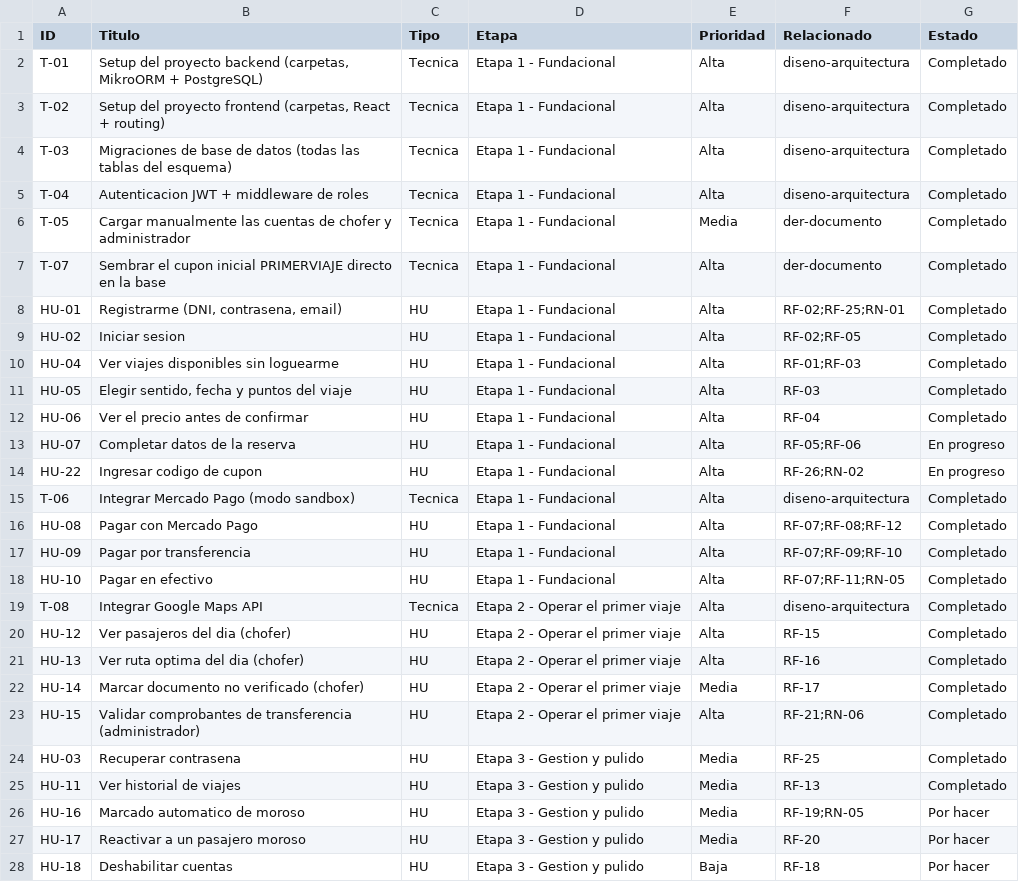
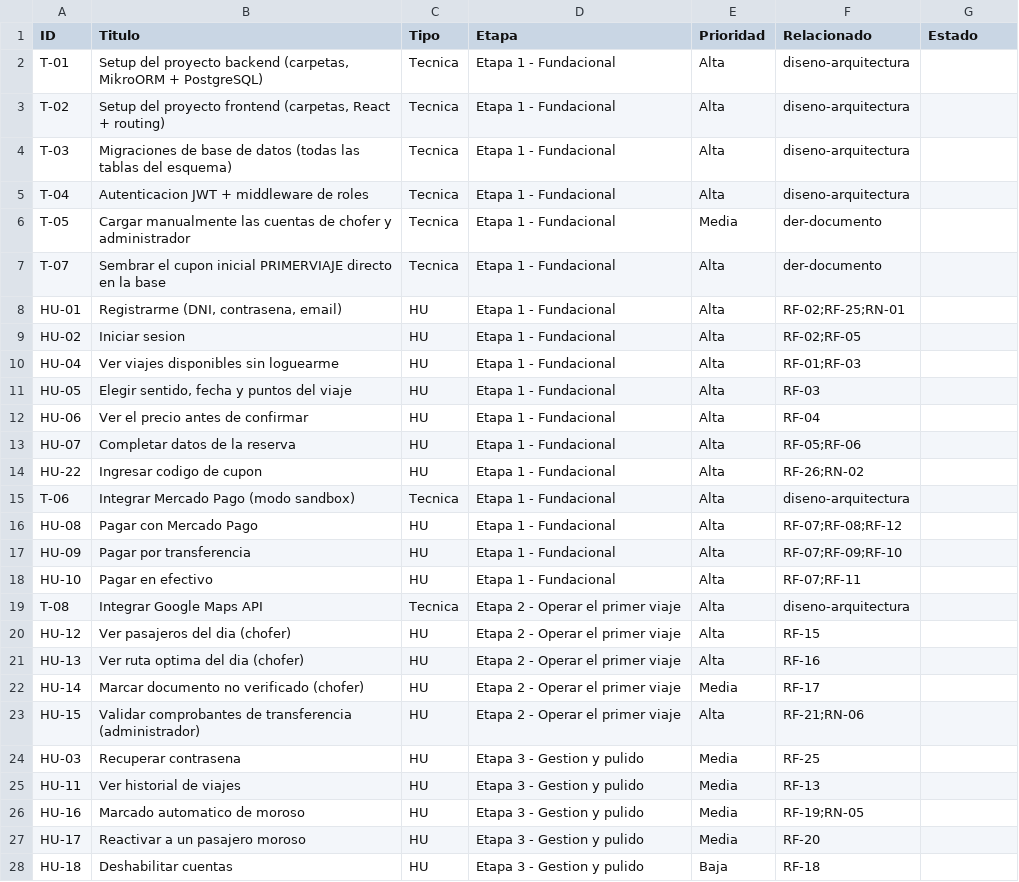
Before and after one commit to Medon10/LaTraffic, a CSV file: Analisis Funcional/Kanban.csv, drawn as a sheet; only a part is shown; the diff covers the shown part only.

```diff
--- a/Analisis Funcional/Kanban.csv
+++ b/Analisis Funcional/Kanban.csv
@@ -1,28 +1,28 @@
 ID,Titulo,Tipo,Etapa,Prioridad,Relacionado,Estado
-T-01,"Setup del proyecto backend (carpetas, MikroORM + PostgreSQL)",Tecnica,Etapa 1 - Fundacional,Alta,diseno-arquitectura,Completado
-T-02,"Setup del proyecto frontend (carpetas, React + routing)",Tecnica,Etapa 1 - Fundacional,Alta,diseno-arquitectura,Completado
-T-03,Migraciones de base de datos (todas las tablas del esquema),Tecnica,Etapa 1 - Fundacional,Alta,diseno-arquitectura,Completado
-T-04,Autenticacion JWT + middleware de roles,Tecnica,Etapa 1 - Fundacional,Alta,diseno-arquitectura,Completado
-T-05,Cargar manualmente las cuentas de chofer y administrador,Tecnica,Etapa 1 - Fundacional,Media,der-documento,Completado
-T-07,Sembrar el cupon inicial PRIMERVIAJE directo en la base,Tecnica,Etapa 1 - Fundacional,Alta,der-documento,Completado
-HU-01,"Registrarme (DNI, contrasena, email)",HU,Etapa 1 - Fundacional,Alta,RF-02;RF-25;RN-01,Completado
-HU-02,Iniciar sesion,HU,Etapa 1 - Fundacional,Alta,RF-02;RF-05,Completado
-HU-04,Ver viajes disponibles sin loguearme,HU,Etapa 1 - Fundacional,Alta,RF-01;RF-03,Completado
-HU-05,"Elegir sentido, fecha y puntos del viaje",HU,Etapa 1 - Fundacional,Alta,RF-03,Completado
-HU-06,Ver el precio antes de confirmar,HU,Etapa 1 - Fundacional,Alta,RF-04,Completado
-HU-07,Completar datos de la reserva,HU,Etapa 1 - Fundacional,Alta,RF-05;RF-06,En progreso
-HU-22,Ingresar codigo de cupon,HU,Etapa 1 - Fundacional,Alta,RF-26;RN-02,En progreso
-T-06,Integrar Mercado Pago (modo sandbox),Tecnica,Etapa 1 - Fundacional,Alta,diseno-arquitectura,Completado
-HU-08,Pagar con Mercado Pago,HU,Etapa 1 - Fundacional,Alta,RF-07;RF-08;RF-12,Completado
-HU-09,Pagar por transferencia,HU,Etapa 1 - Fundacional,Alta,RF-07;RF-09;RF-10,Completado
-HU-10,Pagar en efectivo,HU,Etapa 1 - Fundacional,Alta,RF-07;RF-11;RN-05,Completado
-T-08,Integrar Google Maps API,Tecnica,Etapa 2 - Operar el primer viaje,Alta,diseno-arquitectura,Completado
-HU-12,Ver pasajeros del dia (chofer),HU,Etapa 2 - Operar el primer viaje,Alta,RF-15,Completado
-HU-13,Ver ruta optima del dia (chofer),HU,Etapa 2 - Operar el primer viaje,Alta,RF-16,Completado
-HU-14,Marcar documento no verificado (chofer),HU,Etapa 2 - Operar el primer viaje,Media,RF-17,Completado
-HU-15,Validar comprobantes de transferencia (administrador),HU,Etapa 2 - Operar el primer viaje,Alta,RF-21;RN-06,Completado
-HU-03,Recuperar contrasena,HU,Etapa 3 - Gestion y pulido,Media,RF-25,Completado
-HU-11,Ver historial de viajes,HU,Etapa 3 - Gestion y pulido,Media,RF-13,Completado
-HU-16,Marcado automatico de moroso,HU,Etapa 3 - Gestion y pulido,Media,RF-19;RN-05,Por hacer
-HU-17,Reactivar a un pasajero moroso,HU,Etapa 3 - Gestion y pulido,Media,RF-20,Por hacer
-HU-18,Deshabilitar cuentas,HU,Etapa 3 - Gestion y pulido,Baja,RF-18,Por hacer
+T-01,"Setup del proyecto backend (carpetas, MikroORM + PostgreSQL)",Tecnica,Etapa 1 - Fundacional,Alta,diseno-arquitectura
+T-02,"Setup del proyecto frontend (carpetas, React + routing)",Tecnica,Etapa 1 - Fundacional,Alta,diseno-arquitectura
+T-03,Migraciones de base de datos (todas las tablas del esquema),Tecnica,Etapa 1 - Fundacional,Alta,diseno-arquitectura
+T-04,Autenticacion JWT + middleware de roles,Tecnica,Etapa 1 - Fundacional,Alta,diseno-arquitectura
+T-05,Cargar manualmente las cuentas de chofer y administrador,Tecnica,Etapa 1 - Fundacional,Media,der-documento
+T-07,Sembrar el cupon inicial PRIMERVIAJE directo en la base,Tecnica,Etapa 1 - Fundacional,Alta,der-documento
+HU-01,"Registrarme (DNI, contrasena, email)",HU,Etapa 1 - Fundacional,Alta,RF-02;RF-25;RN-01
+HU-02,Iniciar sesion,HU,Etapa 1 - Fundacional,Alta,RF-02;RF-05
+HU-04,Ver viajes disponibles sin loguearme,HU,Etapa 1 - Fundacional,Alta,RF-01;RF-03
+HU-05,"Elegir sentido, fecha y puntos del viaje",HU,Etapa 1 - Fundacional,Alta,RF-03
+HU-06,Ver el precio antes de confirmar,HU,Etapa 1 - Fundacional,Alta,RF-04
+HU-07,Completar datos de la reserva,HU,Etapa 1 - Fundacional,Alta,RF-05;RF-06
+HU-22,Ingresar codigo de cupon,HU,Etapa 1 - Fundacional,Alta,RF-26;RN-02
+T-06,Integrar Mercado Pago (modo sandbox),Tecnica,Etapa 1 - Fundacional,Alta,diseno-arquitectura
+HU-08,Pagar con Mercado Pago,HU,Etapa 1 - Fundacional,Alta,RF-07;RF-08;RF-12
+HU-09,Pagar por transferencia,HU,Etapa 1 - Fundacional,Alta,RF-07;RF-09;RF-10
+HU-10,Pagar en efectivo,HU,Etapa 1 - Fundacional,Alta,RF-07;RF-11
+T-08,Integrar Google Maps API,Tecnica,Etapa 2 - Operar el primer viaje,Alta,diseno-arquitectura
+HU-12,Ver pasajeros del dia (chofer),HU,Etapa 2 - Operar el primer viaje,Alta,RF-15
+HU-13,Ver ruta optima del dia (chofer),HU,Etapa 2 - Operar el primer viaje,Alta,RF-16
+HU-14,Marcar documento no verificado (chofer),HU,Etapa 2 - Operar el primer viaje,Media,RF-17
+HU-15,Validar comprobantes de transferencia (administrador),HU,Etapa 2 - Operar el primer viaje,Alta,RF-21;RN-06
+HU-03,Recuperar contrasena,HU,Etapa 3 - Gestion y pulido,Media,RF-25
+HU-11,Ver historial de viajes,HU,Etapa 3 - Gestion y pulido,Media,RF-13
+HU-16,Marcado automatico de moroso,HU,Etapa 3 - Gestion y pulido,Media,RF-19;RN-05
+HU-17,Reactivar a un pasajero moroso,HU,Etapa 3 - Gestion y pulido,Media,RF-20
+HU-18,Deshabilitar cuentas,HU,Etapa 3 - Gestion y pulido,Baja,RF-18
```
Also changed, not shown: 11 added rows and 4 edited cells elsewhere in this file, 1 other file.
